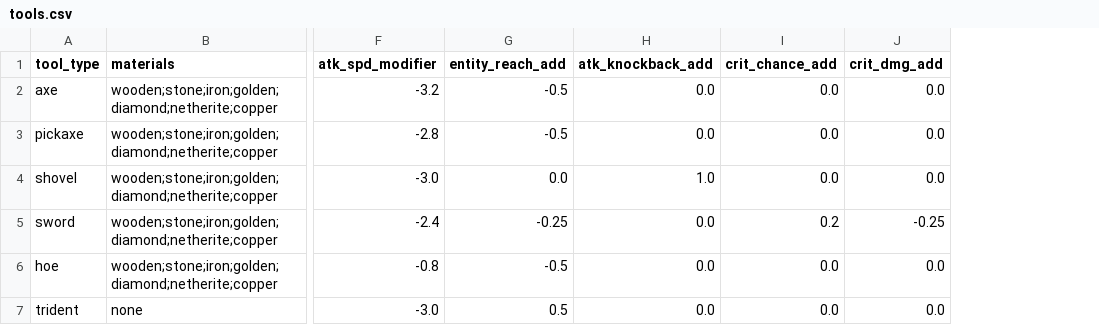
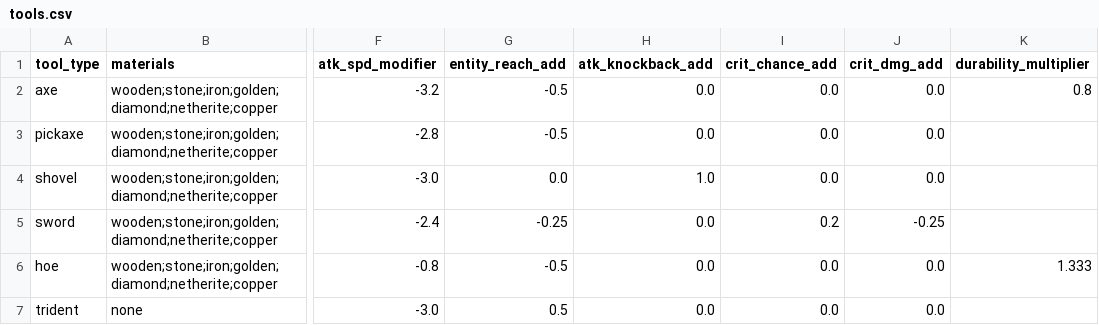
Before and after one commit to Insane96/InsaneSurvivalOverhaul, a CSV file: src/main/resources/integrated_packs/tools_and_weapons_rework/scripts/tools.csv, drawn as a sheet; only a part is shown, gaps mark what is left out; the diff names each change by its address in the sheet, - before the commit and + after, or states it on an @@ line.

Commit message:
Ported durability

```diff
--- a/src/main/resources/integrated_packs/tools_and_weapons_rework/scripts/tools.csv
+++ b/src/main/resources/integrated_packs/tools_and_weapons_rework/scripts/tools.csv
+column K (durability_multiplier), rows 2-6: 0.8 |  |  |  | 1.333
```
Also changed, not shown: 17 other files.
